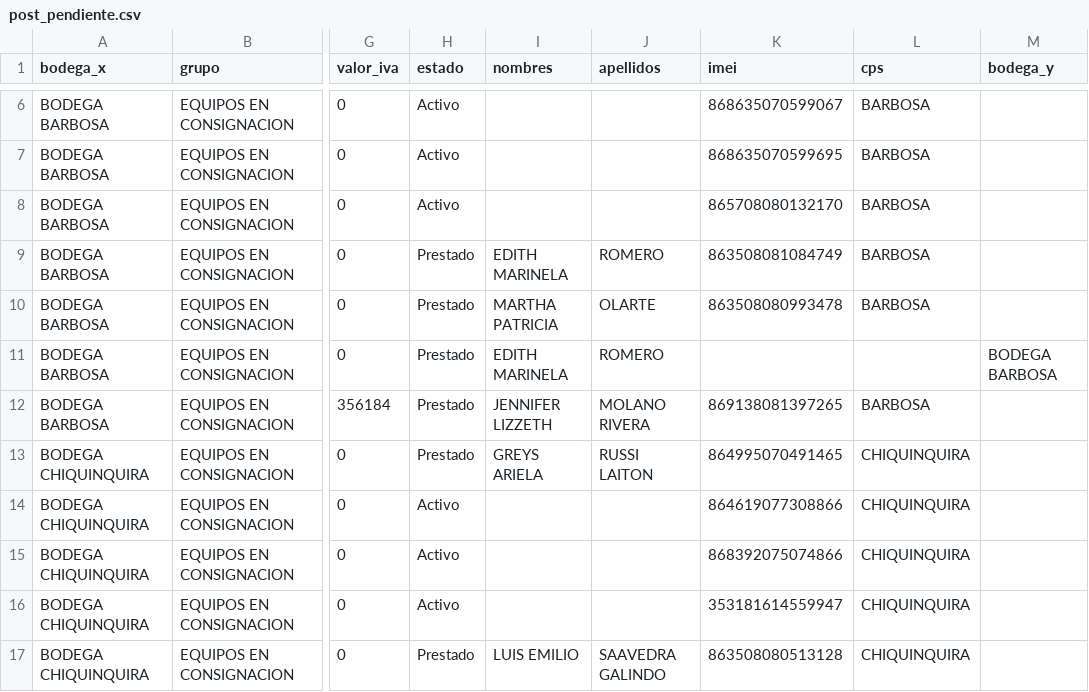
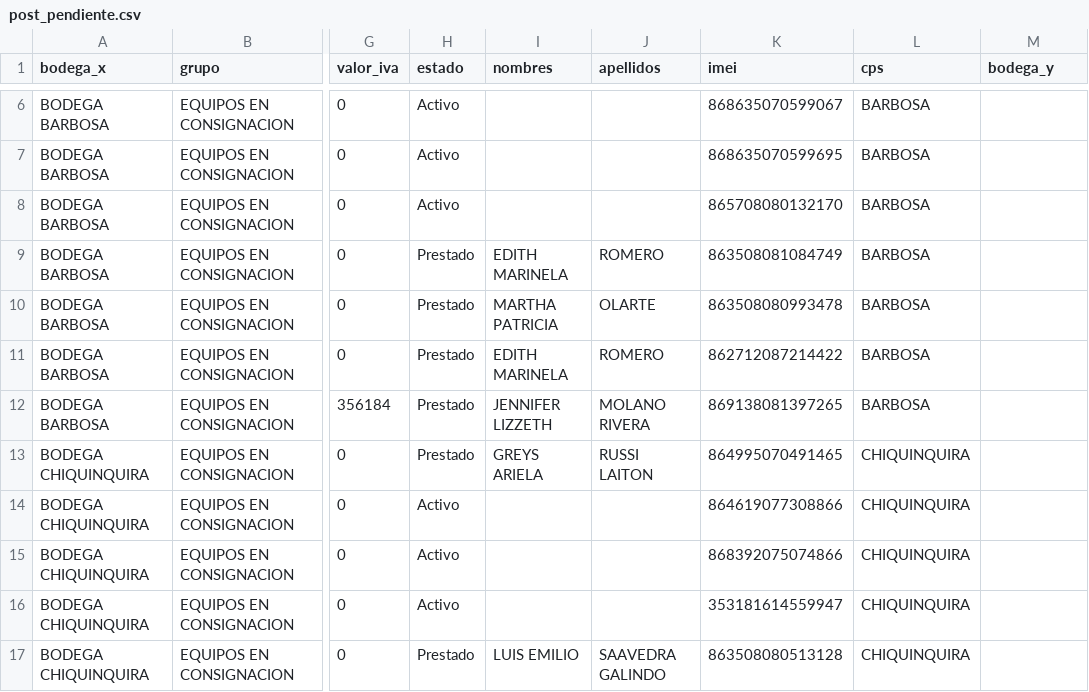
Before and after one commit to lubernu/lefcom, a CSV file: post_pendiente.csv, drawn as a sheet; only a part is shown, gaps mark what is left out; the diff names each change by its address in the sheet, - before the commit and + after, or states it on an @@ line.

```diff
--- a/post_pendiente.csv
+++ b/post_pendiente.csv
-K11 (imei): (empty)
+K11 (imei): 862712087214422
-L11 (cps): (empty)
+L11 (cps): BARBOSA
-M11 (bodega_y): BODEGA BARBOSA
+M11 (bodega_y): (empty)
```
Also changed, not shown: 1 other file.
